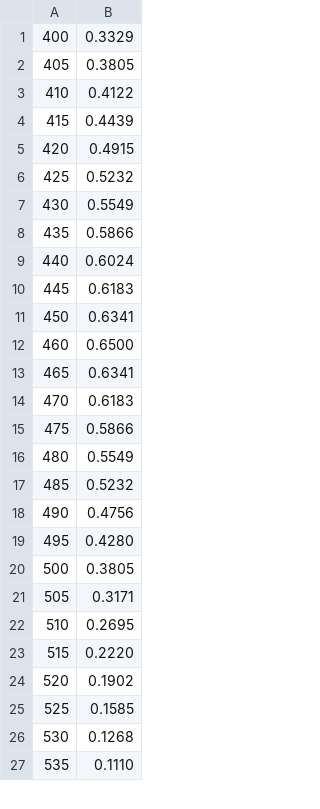
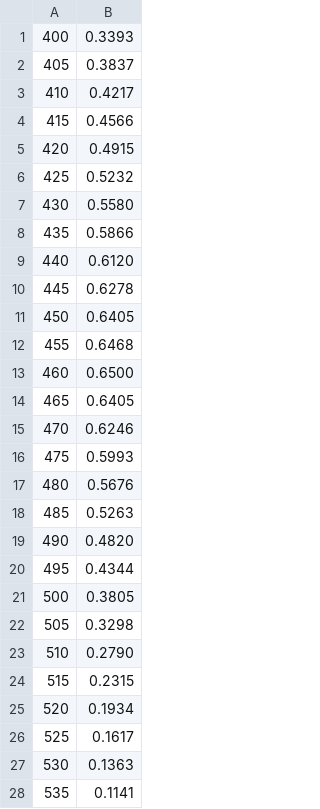
Before and after one commit to nt202/TV, a CSV file: target/classes/IMX265LQR_BLUE.csv, drawn as a sheet; only a part is shown; the diff covers the shown part only.

```diff
--- a/target/classes/IMX265LQR_BLUE.csv
+++ b/target/classes/IMX265LQR_BLUE.csv
@@ -1,27 +1,28 @@
-400,0.3329
-405,0.3805
-410,0.4122
-415,0.4439
+400,0.3393
+405,0.3837
+410,0.4217
+415,0.4566
 420,0.4915
 425,0.5232
-430,0.5549
+430,0.5580
 435,0.5866
-440,0.6024
-445,0.6183
-450,0.6341
+440,0.6120
+445,0.6278
+450,0.6405
+455,0.6468
 460,0.6500
-465,0.6341
-470,0.6183
-475,0.5866
-480,0.5549
-485,0.5232
-490,0.4756
-495,0.4280
+465,0.6405
+470,0.6246
+475,0.5993
+480,0.5676
+485,0.5263
+490,0.4820
+495,0.4344
 500,0.3805
-505,0.3171
-510,0.2695
-515,0.2220
-520,0.1902
-525,0.1585
-530,0.1268
-535,0.1110
+505,0.3298
+510,0.2790
+515,0.2315
+520,0.1934
+525,0.1617
+530,0.1363
+535,0.1141
```
Also changed, not shown: 28 added rows and 50 edited cells elsewhere in this file, 23 other files.
